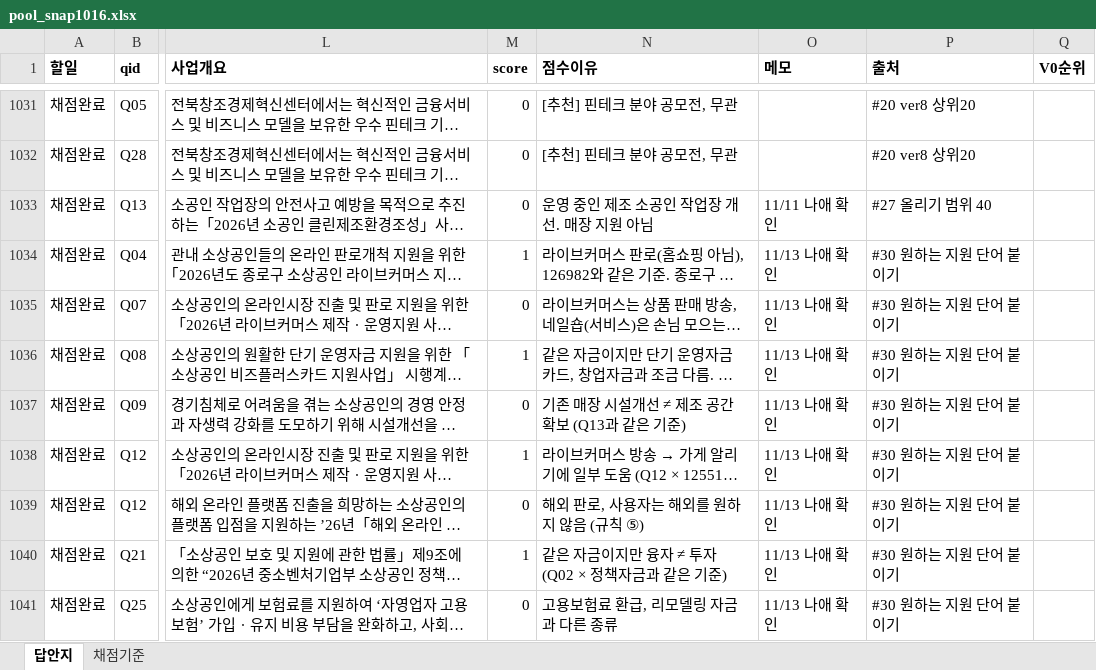
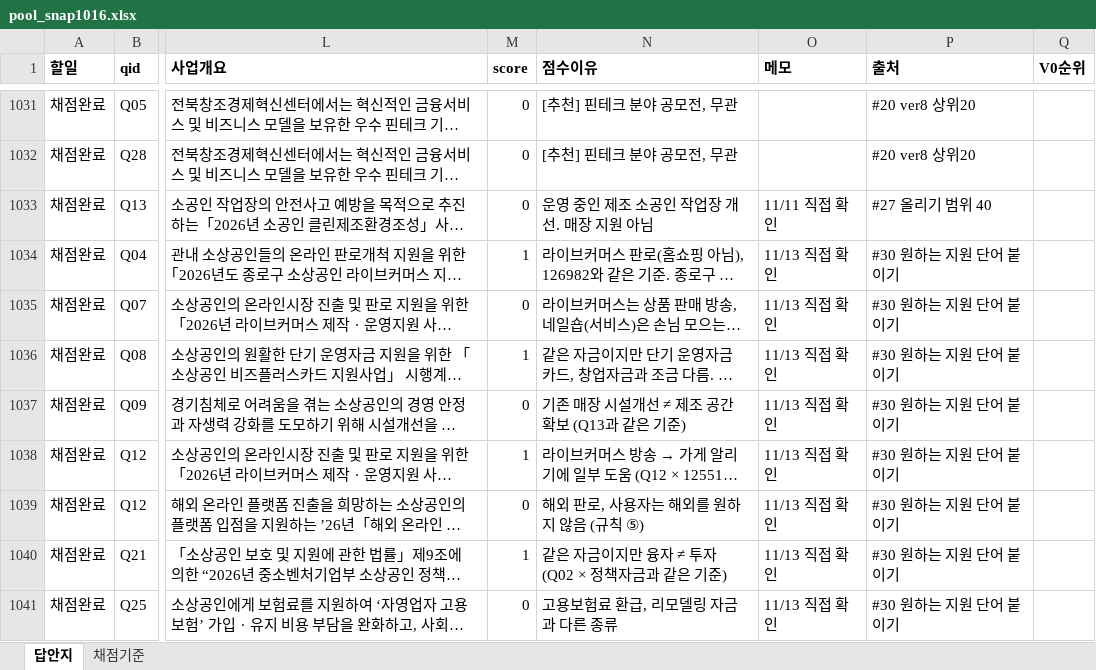
Before and after one commit to welgrape386/startup_support, an Excel workbook: rag/03_평가셋_문제+답안지/pool_snap1016.xlsx, sheet 답안지, drawn as a sheet; only a part is shown, gaps mark what is left out; long unchanged cells end in …; values as stored, in another font and other column widths than the file's, no borders; the diff covers the shown part only; the diff names each change by its address in the sheet, - before the commit and + after, or states it on an @@ line.

```diff
--- a/rag/03_평가셋_문제+답안지/pool_snap1016.xlsx (sheet 답안지)
+++ b/rag/03_평가셋_문제+답안지/pool_snap1016.xlsx (sheet 답안지)
-O1033 (메모): 11/11 나애 확인
+O1033 (메모): 11/11 직접 확인
-O1034:O1041 (메모): 11/13 나애 확인
+O1034:O1041 (메모): 11/13 직접 확인
```
Also changed, not shown: 37 edited cells elsewhere in this sheet, 9 other files.
